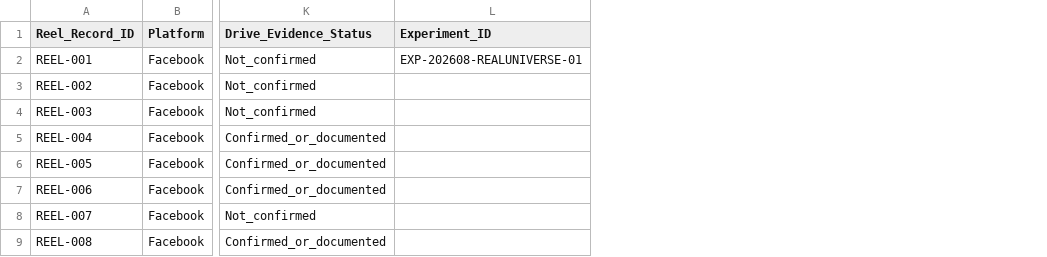
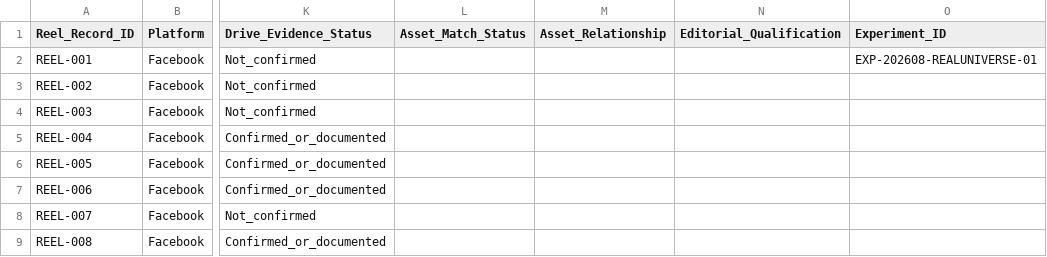
Before and after one commit to iomarketing09-sys/universe-sent-me-growth-os, a CSV file: Operations/Research/2026-08-21_Reels_Publication_Inventory.csv, drawn as a sheet; only a part is shown, gaps mark what is left out; the diff names each change by its address in the sheet, - before the commit and + after, or states it on an @@ line.

Commit message:
Prioritize and review pending Reel asset matches

```diff
--- a/Operations/Research/2026-08-21_Reels_Publication_Inventory.csv
+++ b/Operations/Research/2026-08-21_Reels_Publication_Inventory.csv
+column L (Asset_Match_Status), empty
+column M (Asset_Relationship), empty
+column N (Editorial_Qualification), empty
```
Also changed, not shown: Operations/Research/2026-08-21_Reels_Drive_Meta_Crossmatch_Review.csv, 20 other files.
